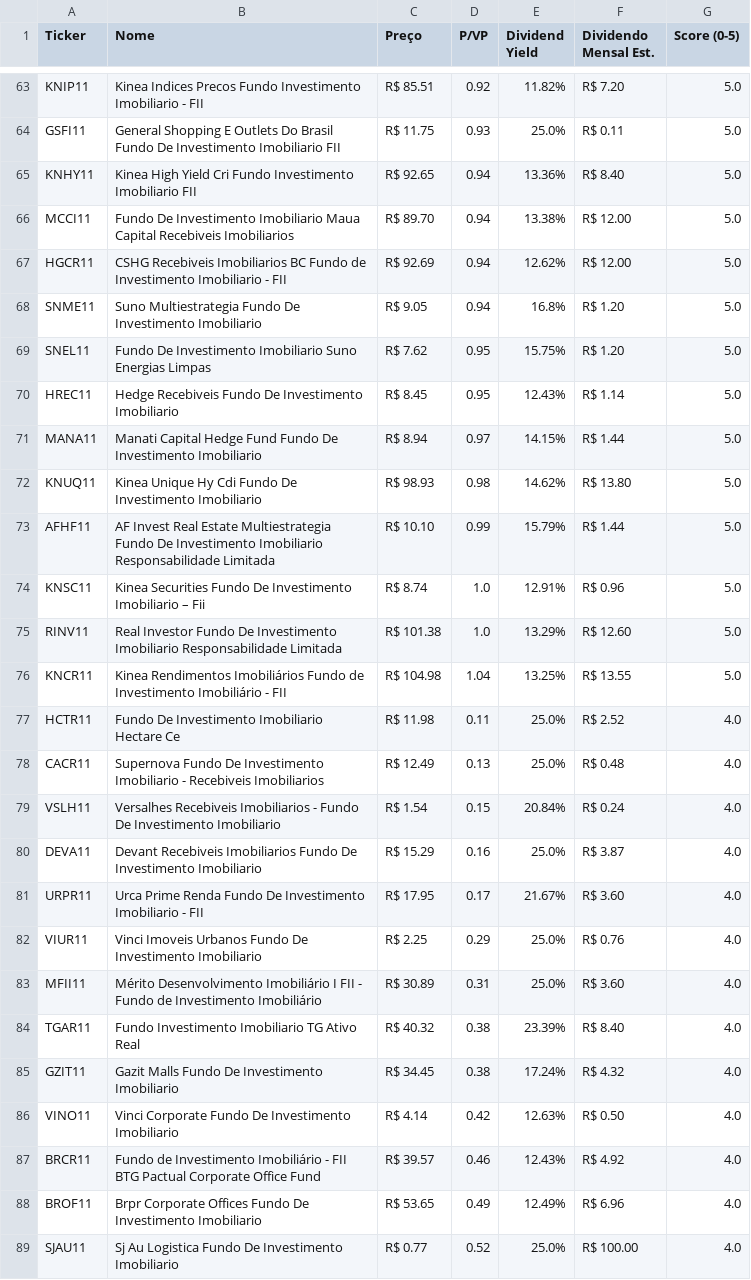
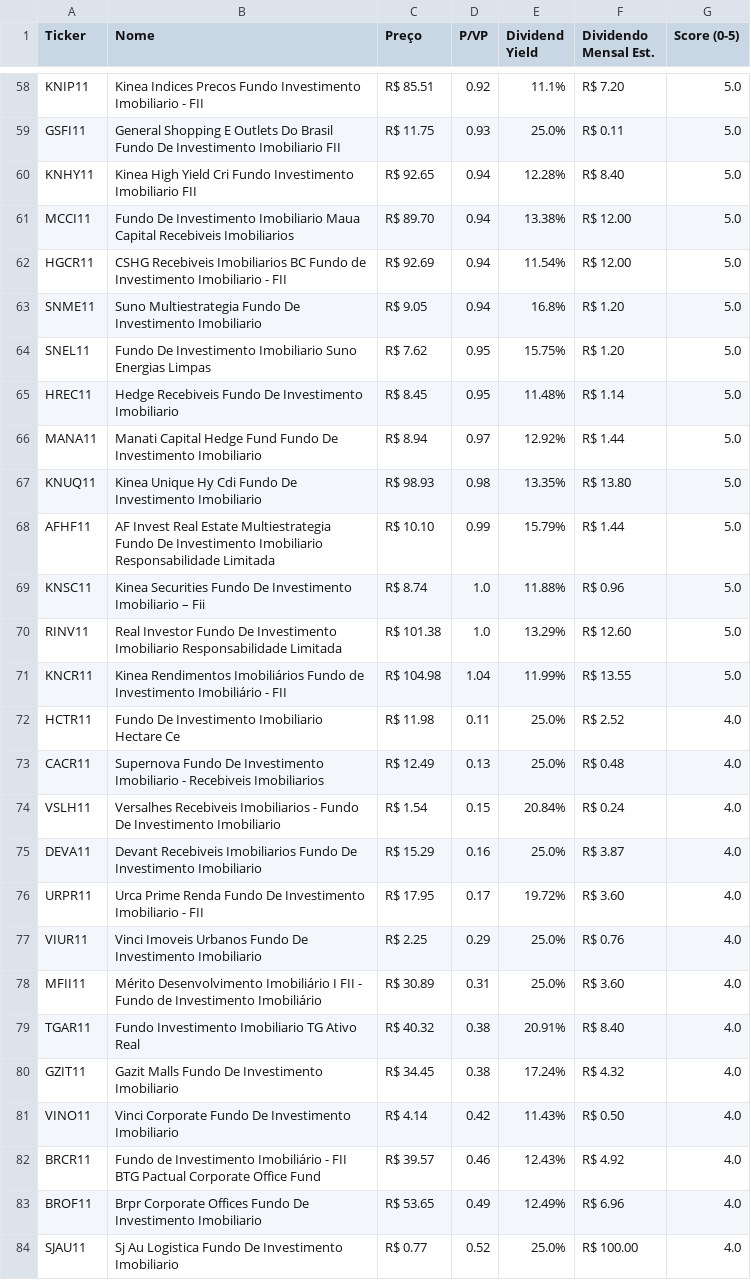
Before and after one commit to jucelinoss/radar_fundamentalista_b3, a CSV file: export_fiis.csv, drawn as a sheet; only a part is shown, gaps mark what is left out; addresses are those after the commit; the diff covers the shown part only; the diff names each change by its address in the sheet, - before the commit and + after, or states it on an @@ line.

```diff
--- a/export_fiis.csv
+++ b/export_fiis.csv
-E58 (Dividend Yield): 11.82%
+E58 (Dividend Yield): 11.1%
-E60 (Dividend Yield): 13.36%
+E60 (Dividend Yield): 12.28%
-E62 (Dividend Yield): 12.62%
+E62 (Dividend Yield): 11.54%
-E65 (Dividend Yield): 12.43%
+E65 (Dividend Yield): 11.48%
-E66 (Dividend Yield): 14.15%
+E66 (Dividend Yield): 12.92%
-E67 (Dividend Yield): 14.62%
+E67 (Dividend Yield): 13.35%
-E69 (Dividend Yield): 12.91%
+E69 (Dividend Yield): 11.88%
-E71 (Dividend Yield): 13.25%
+E71 (Dividend Yield): 11.99%
-E76 (Dividend Yield): 21.67%
+E76 (Dividend Yield): 19.72%
-E79 (Dividend Yield): 23.39%
+E79 (Dividend Yield): 20.91%
-E81 (Dividend Yield): 12.63%
+E81 (Dividend Yield): 11.43%
```
Also changed, not shown: 7 added rows, 7 removed rows and 49 edited cells elsewhere in this file, export_fiagros.csv, export_stocks.csv, 4 other files.
